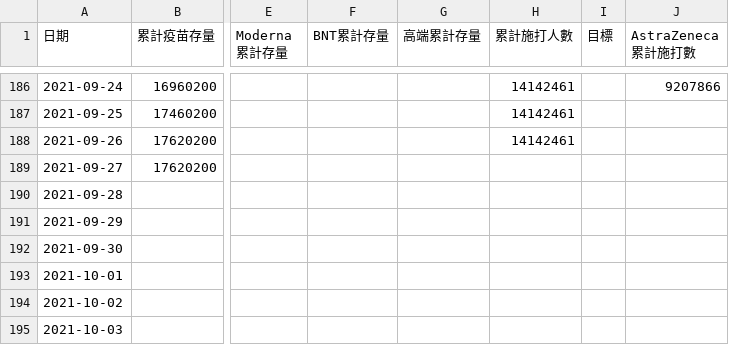
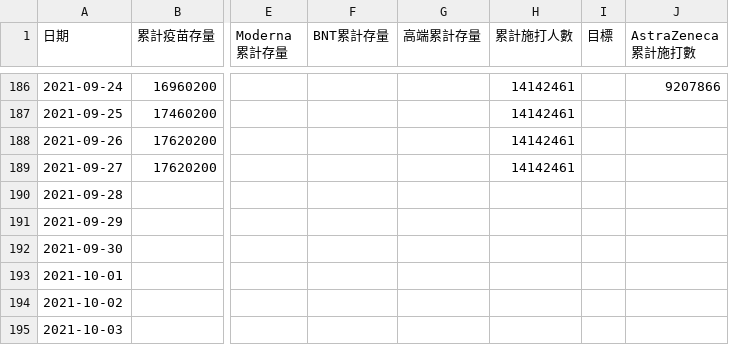
Before and after one commit to readr-media/readr-data, a CSV file: covid-19/vaccines.csv, drawn as a sheet; only a part is shown, gaps mark what is left out; the diff names each change by its address in the sheet, - before the commit and + after, or states it on an @@ line.

Commit message:
auto updated by bot

```diff
--- a/covid-19/vaccines.csv
+++ b/covid-19/vaccines.csv
-H189 (累計施打人數): (empty)
+H189 (累計施打人數): 14142461
```
